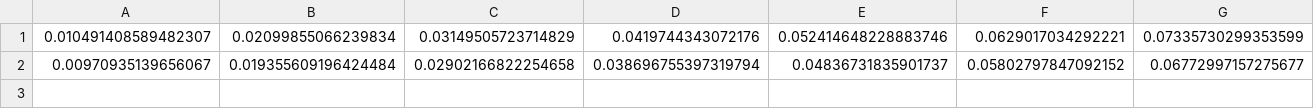
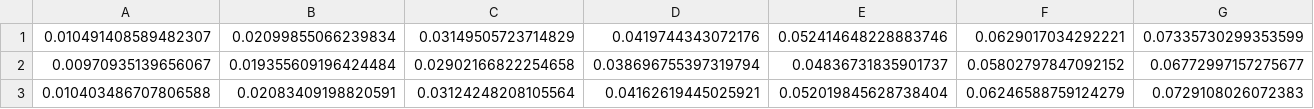
Before and after one commit to Telespielstube/benchmarker, a CSV file: csv/LAMB_validation_64.csv, drawn as a sheet; only a part is shown; rows hold the shown columns only; the diff names each change by its address in the sheet, - before the commit and + after, or states it on an @@ line.

```diff
--- a/csv/LAMB_validation_64.csv
+++ b/csv/LAMB_validation_64.csv
+row 3: 0.010403486707806588 | 0.02083409198820591 | 0.03124248208105564 | 0.04162619445025921 | 0.052019845628738404 | 0.06246588759124279 | 0.0729108026072383
```
Also changed, not shown: csv/LAMB_training_64.csv, 14 other files.
